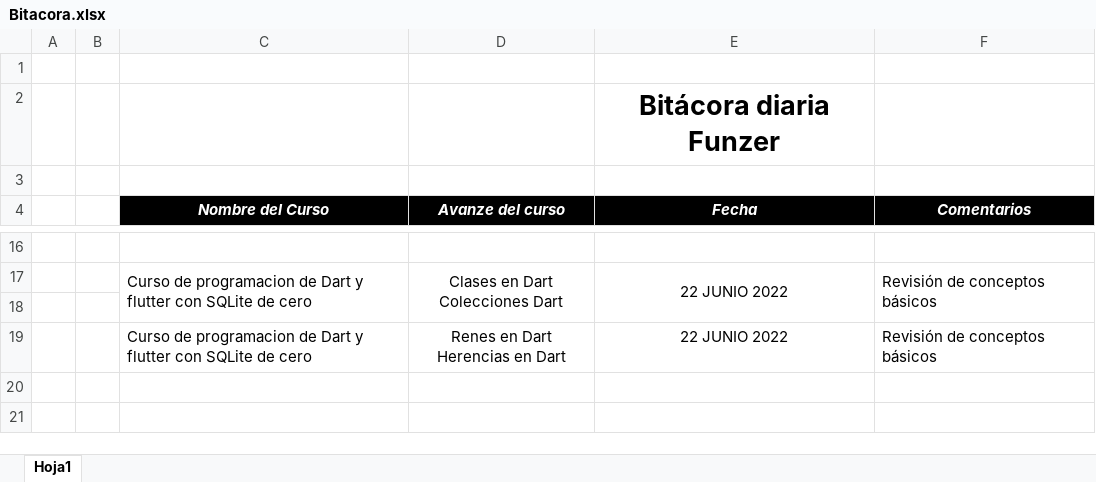
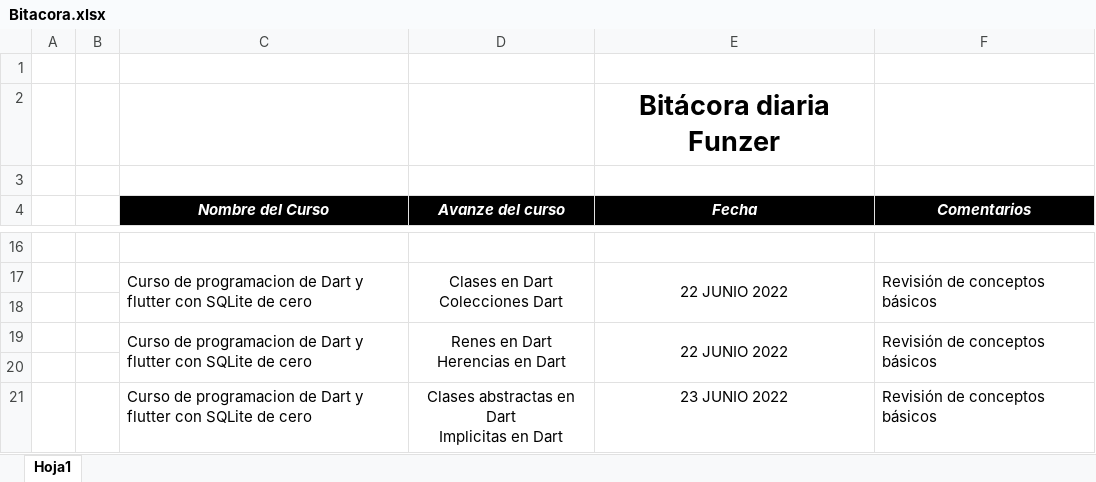
Before and after one commit to fredosw/bitacora, an Excel workbook: Bitacora.xlsx, sheet Hoja1, drawn as a sheet; only a part is shown, gaps mark what is left out; values as stored, in another font and other column widths than the file's, no borders; ↵ is a line break in a cell; the diff names each change by its address in the sheet, - before the commit and + after, or states it on an @@ line.

Commit message:
actualizacion bitacora
registro estudio en la mañana

```diff
--- a/Bitacora.xlsx (sheet Hoja1)
+++ b/Bitacora.xlsx (sheet Hoja1)
+C19:C20 merged
+D19:D20 merged
+E19:E20 merged
+F19:F20 merged
+row 20: (empty)
+row 21:  |  | Curso de programacion de Dart y flutter con SQLite de cero | Clases abstractas en Dart ↵ Implicitas en Dart | 23 JUNIO 2022 | Revisión de conceptos básicos
```
